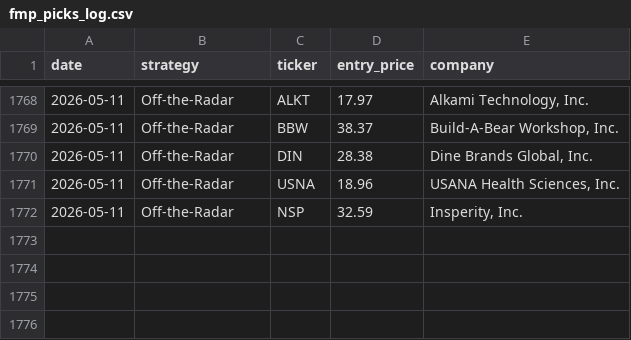
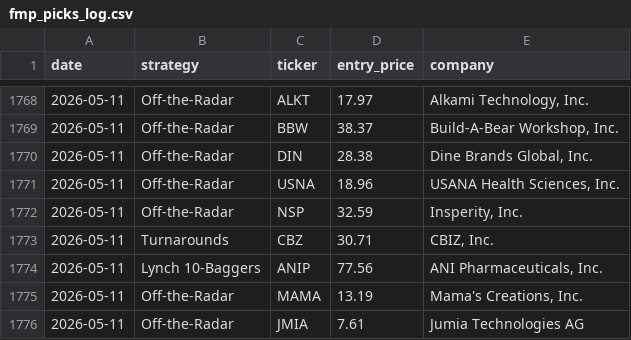
Before and after one commit to Metsapaholainen/fmp-screener, a CSV file: fmp_picks_log.csv, drawn as a sheet; only a part is shown, gaps mark what is left out.

Commit message:
data: 2026-05-11

```diff
--- a/fmp_picks_log.csv
+++ b/fmp_picks_log.csv
@@ -1772 +1772,5 @@ date,strategy,ticker,entry_price,company
 2026-05-11,Off-the-Radar,NSP,32.59,"Insperity, Inc."
+2026-05-11,Turnarounds,CBZ,30.71,"CBIZ, Inc."
+2026-05-11,Lynch 10-Baggers,ANIP,77.56,"ANI Pharmaceuticals, Inc."
+2026-05-11,Off-the-Radar,MAMA,13.19,"Mama's Creations, Inc."
+2026-05-11,Off-the-Radar,JMIA,7.61,Jumia Technologies AG
```
Also changed, not shown: 1 other file.
